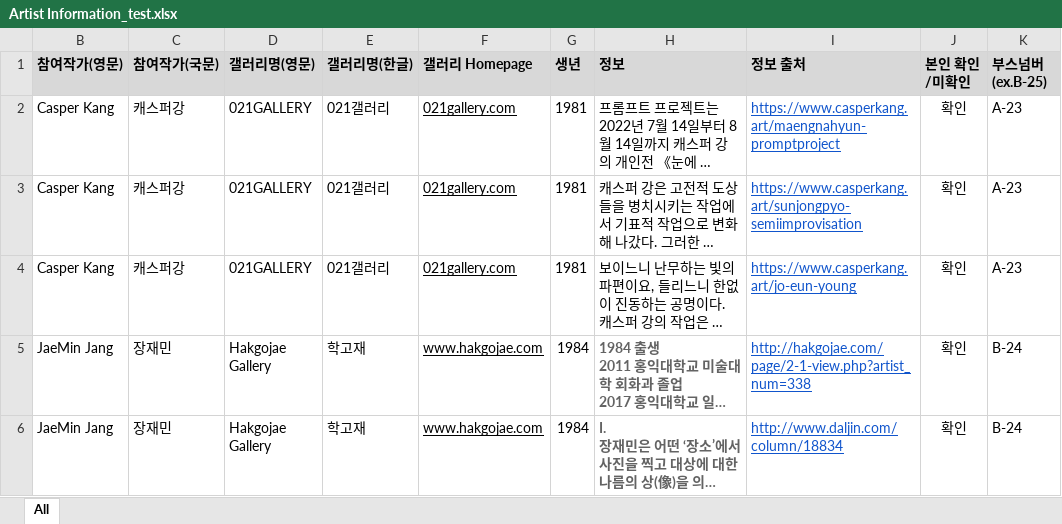
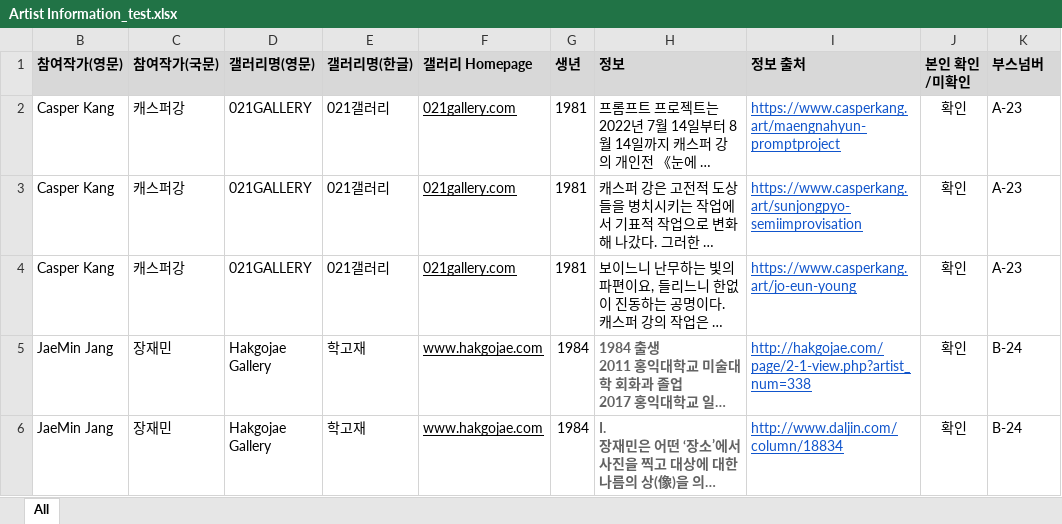
Before and after one commit to jinopia/ArtBusan, an Excel workbook: Artist Information_test.xlsx, sheet All, drawn as a sheet; only a part is shown; long unchanged cells end in …; values as stored, in another font and other column widths than the file's, no borders; the diff names each change by its address in the sheet, - before the commit and + after, or states it on an @@ line.

Commit message:
Add files via upload

```diff
--- a/Artist Information_test.xlsx (sheet All)
+++ b/Artist Information_test.xlsx (sheet All)
-K1: 부스넘버 (ex.B-25)
+K1: 부스넘버
```
